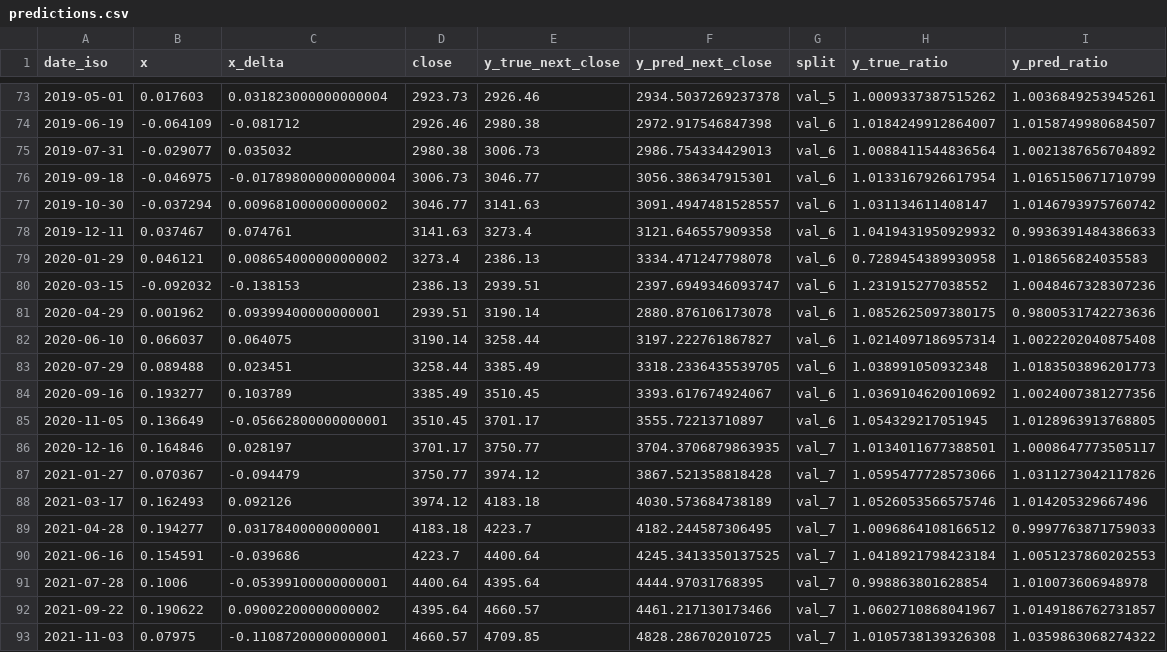
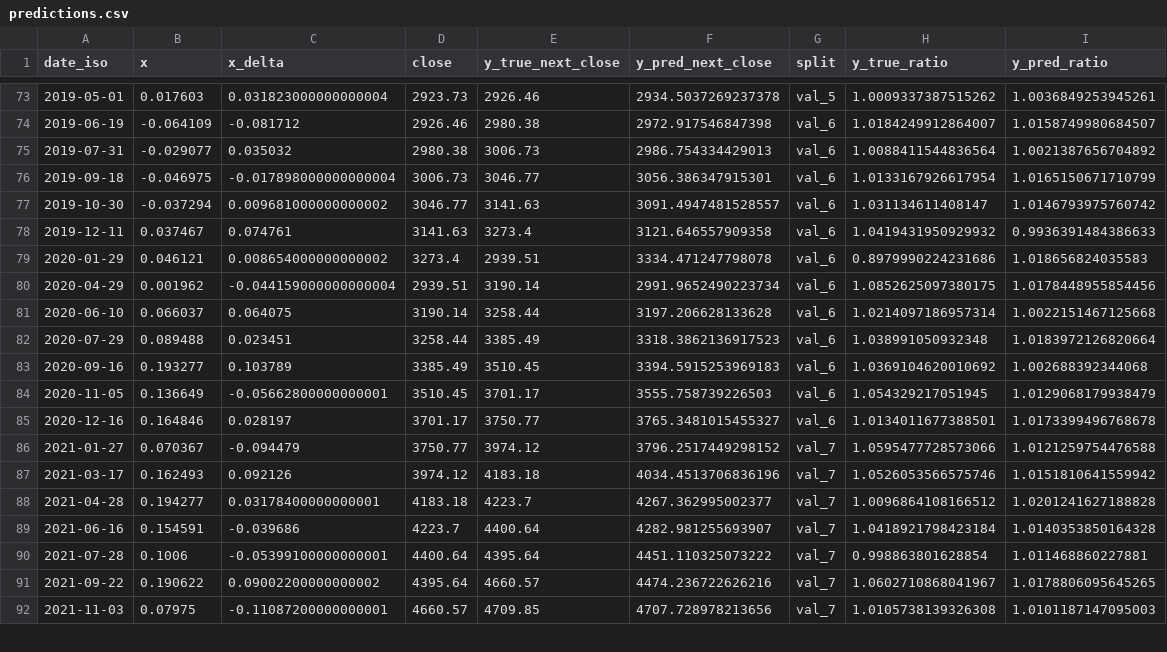
Before and after one commit to CrusaderNet/FOMC-SPX500, a CSV file: artifacts_spx_from_sent_delta/predictions.csv, drawn as a sheet; only a part is shown, gaps mark what is left out; the diff covers the shown part only.

```diff
--- a/artifacts_spx_from_sent_delta/predictions.csv
+++ b/artifacts_spx_from_sent_delta/predictions.csv
@@ -78,16 +78,15 @@ date_iso,x,x_delta,close,y_true_next_close,y_pred_next_close,split,y_true_ratio,
 2019-12-11,0.037467,0.074761,3141.63,3273.4,3121.646557909358,val_6,1.0419431950929932,0.9936391484386633
-2020-01-29,0.046121,0.008654000000000002,3273.4,2386.13,3334.471247798078,val_6,0.7289454389930958,1.018656824035583
-2020-03-15,-0.092032,-0.138153,2386.13,2939.51,2397.6949346093747,val_6,1.231915277038552,1.0048467328307236
-2020-04-29,0.001962,0.09399400000000001,2939.51,3190.14,2880.876106173078,val_6,1.0852625097380175,0.9800531742273636
-2020-06-10,0.066037,0.064075,3190.14,3258.44,3197.222761867827,val_6,1.0214097186957314,1.0022202040875408
-2020-07-29,0.089488,0.023451,3258.44,3385.49,3318.2336435539705,val_6,1.038991050932348,1.0183503896201773
-2020-09-16,0.193277,0.103789,3385.49,3510.45,3393.617674924067,val_6,1.0369104620010692,1.0024007381277356
-2020-11-05,0.136649,-0.05662800000000001,3510.45,3701.17,3555.72213710897,val_6,1.054329217051945,1.0128963913768805
-2020-12-16,0.164846,0.028197,3701.17,3750.77,3704.3706879863935,val_7,1.0134011677388501,1.0008647773505117
-2021-01-27,0.070367,-0.094479,3750.77,3974.12,3867.521358818428,val_7,1.0595477728573066,1.0311273042117826
-2021-03-17,0.162493,0.092126,3974.12,4183.18,4030.573684738189,val_7,1.0526053566575746,1.014205329667496
-2021-04-28,0.194277,0.03178400000000001,4183.18,4223.7,4182.244587306495,val_7,1.0096864108166512,0.9997763871759033
-2021-06-16,0.154591,-0.039686,4223.7,4400.64,4245.3413350137525,val_7,1.0418921798423184,1.0051237860202553
-2021-07-28,0.1006,-0.05399100000000001,4400.64,4395.64,4444.97031768395,val_7,0.998863801628854,1.010073606948978
-2021-09-22,0.190622,0.09002200000000002,4395.64,4660.57,4461.217130173466,val_7,1.0602710868041967,1.0149186762731857
-2021-11-03,0.07975,-0.11087200000000001,4660.57,4709.85,4828.286702010725,val_7,1.0105738139326308,1.0359863068274322
+2020-01-29,0.046121,0.008654000000000002,3273.4,2939.51,3334.471247798078,val_6,0.8979990224231686,1.018656824035583
+2020-04-29,0.001962,-0.044159000000000004,2939.51,3190.14,2991.9652490223734,val_6,1.0852625097380175,1.0178448955854456
+2020-06-10,0.066037,0.064075,3190.14,3258.44,3197.206628133628,val_6,1.0214097186957314,1.0022151467125668
+2020-07-29,0.089488,0.023451,3258.44,3385.49,3318.3862136917523,val_6,1.038991050932348,1.0183972126820664
+2020-09-16,0.193277,0.103789,3385.49,3510.45,3394.5915253969183,val_6,1.0369104620010692,1.002688392344068
+2020-11-05,0.136649,-0.05662800000000001,3510.45,3701.17,3555.758739226503,val_6,1.054329217051945,1.0129068179938479
+2020-12-16,0.164846,0.028197,3701.17,3750.77,3765.3481015455327,val_6,1.0134011677388501,1.0173399496768678
+2021-01-27,0.070367,-0.094479,3750.77,3974.12,3796.2517449298152,val_7,1.0595477728573066,1.0121259754476588
+2021-03-17,0.162493,0.092126,3974.12,4183.18,4034.4513706836196,val_7,1.0526053566575746,1.0151810641559942
+2021-04-28,0.194277,0.03178400000000001,4183.18,4223.7,4267.362995002377,val_7,1.0096864108166512,1.0201241627188828
+2021-06-16,0.154591,-0.039686,4223.7,4400.64,4282.981255693907,val_7,1.0418921798423184,1.0140353850164328
+2021-07-28,0.1006,-0.05399100000000001,4400.64,4395.64,4451.110325073222,val_7,0.998863801628854,1.011468860227881
+2021-09-22,0.190622,0.09002200000000002,4395.64,4660.57,4474.236722626216,val_7,1.0602710868041967,1.0178806095645265
+2021-11-03,0.07975,-0.11087200000000001,4660.57,4709.85,4707.728978213656,val_7,1.0105738139326308,1.0101187147095003
```
Also changed, not shown: 73 edited cells elsewhere in this file, data/fomc/manifests/minutes_manifest.csv, data/sp500/dates/sp500_dates_from_manifest_full.csv, 19 other files.
